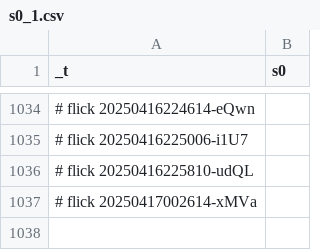
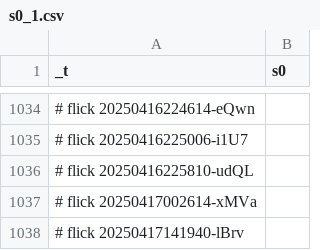
Before and after one commit to abikesa/dummy, a CSV file: nis/App/assets/csv/s0_1.csv, drawn as a sheet; only a part is shown, gaps mark what is left out; the diff names each change by its address in the sheet, - before the commit and + after, or states it on an @@ line.

```diff
--- a/nis/App/assets/csv/s0_1.csv
+++ b/nis/App/assets/csv/s0_1.csv
+row 1038: # flick 20250417141940-lBrv
```
Also changed, not shown: nis/App/assets/csv/model1_overall.csv, testbin/menu.csv, 39 other files.
